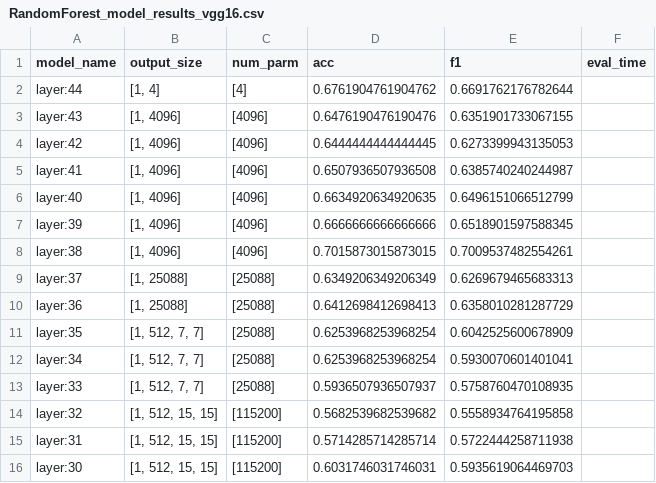
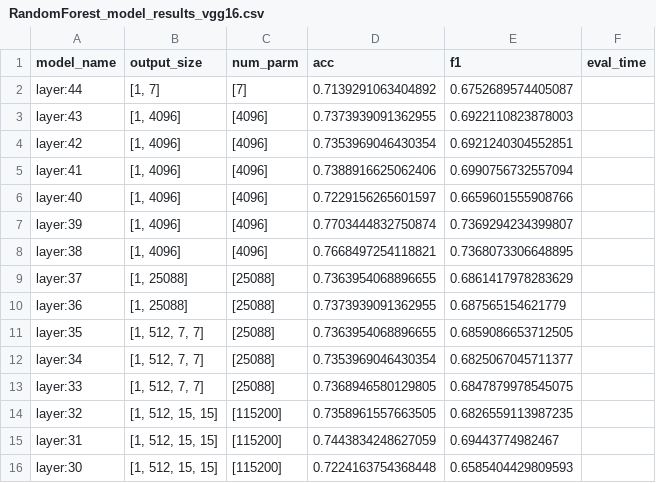
Before and after one commit to moomtp/low_resource_CNN-XGB, a CSV file: program/RandomForest_model_results_vgg16.csv, drawn as a sheet.

```diff
--- a/program/RandomForest_model_results_vgg16.csv
+++ b/program/RandomForest_model_results_vgg16.csv
@@ -1,16 +1,16 @@
 model_name,output_size,num_parm,acc,f1,eval_time
-layer:44,"[1, 4]",[4],0.6761904761904762,0.6691762176782644,
-layer:43,"[1, 4096]",[4096],0.6476190476190476,0.6351901733067155,
-layer:42,"[1, 4096]",[4096],0.6444444444444445,0.6273399943135053,
-layer:41,"[1, 4096]",[4096],0.6507936507936508,0.6385740240244987,
-layer:40,"[1, 4096]",[4096],0.6634920634920635,0.6496151066512799,
-layer:39,"[1, 4096]",[4096],0.6666666666666666,0.6518901597588345,
-layer:38,"[1, 4096]",[4096],0.7015873015873015,0.7009537482554261,
-layer:37,"[1, 25088]",[25088],0.6349206349206349,0.6269679465683313,
-layer:36,"[1, 25088]",[25088],0.6412698412698413,0.6358010281287729,
-layer:35,"[1, 512, 7, 7]",[25088],0.6253968253968254,0.6042525600678909,
-layer:34,"[1, 512, 7, 7]",[25088],0.6253968253968254,0.5930070601401041,
-layer:33,"[1, 512, 7, 7]",[25088],0.5936507936507937,0.5758760470108935,
-layer:32,"[1, 512, 15, 15]",[115200],0.5682539682539682,0.5558934764195858,
-layer:31,"[1, 512, 15, 15]",[115200],0.5714285714285714,0.5722444258711938,
-layer:30,"[1, 512, 15, 15]",[115200],0.6031746031746031,0.5935619064469703,
+layer:44,"[1, 7]",[7],0.7139291063404892,0.6752689574405087,
+layer:43,"[1, 4096]",[4096],0.7373939091362955,0.6922110823878003,
+layer:42,"[1, 4096]",[4096],0.7353969046430354,0.6921240304552851,
+layer:41,"[1, 4096]",[4096],0.7388916625062406,0.6990756732557094,
+layer:40,"[1, 4096]",[4096],0.7229156265601597,0.6659601555908766,
+layer:39,"[1, 4096]",[4096],0.7703444832750874,0.7369294234399807,
+layer:38,"[1, 4096]",[4096],0.7668497254118821,0.7368073306648895,
+layer:37,"[1, 25088]",[25088],0.7363954068896655,0.6861417978283629,
+layer:36,"[1, 25088]",[25088],0.7373939091362955,0.687565154621779,
+layer:35,"[1, 512, 7, 7]",[25088],0.7363954068896655,0.6859086653712505,
+layer:34,"[1, 512, 7, 7]",[25088],0.7353969046430354,0.6825067045711377,
+layer:33,"[1, 512, 7, 7]",[25088],0.7368946580129805,0.6847879978545075,
+layer:32,"[1, 512, 15, 15]",[115200],0.7358961557663505,0.6826559113987235,
+layer:31,"[1, 512, 15, 15]",[115200],0.7443834248627059,0.69443774982467,
+layer:30,"[1, 512, 15, 15]",[115200],0.7224163754368448,0.6585404429809593,
```
Also changed, not shown: program/XGB_model_results_vgg16.csv, 6 other files.
